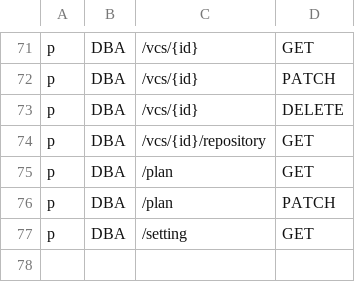
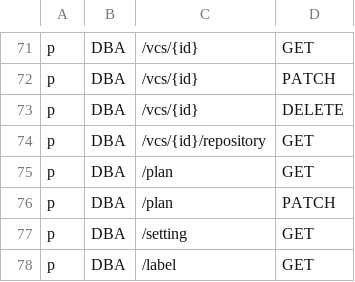
Before and after one commit to Superoldman96/bytebase, a CSV file: server/acl_casbin_policy_dba.csv, drawn as a sheet; only a part is shown, gaps mark what is left out; the diff names each change by its address in the sheet, - before the commit and + after, or states it on an @@ line.

```diff
--- a/server/acl_casbin_policy_dba.csv
+++ b/server/acl_casbin_policy_dba.csv
+row 78: p | DBA | /label | GET
```
Also changed, not shown: server/acl_casbin_policy_developer.csv, server/acl_casbin_policy_owner.csv, 4 other files.
